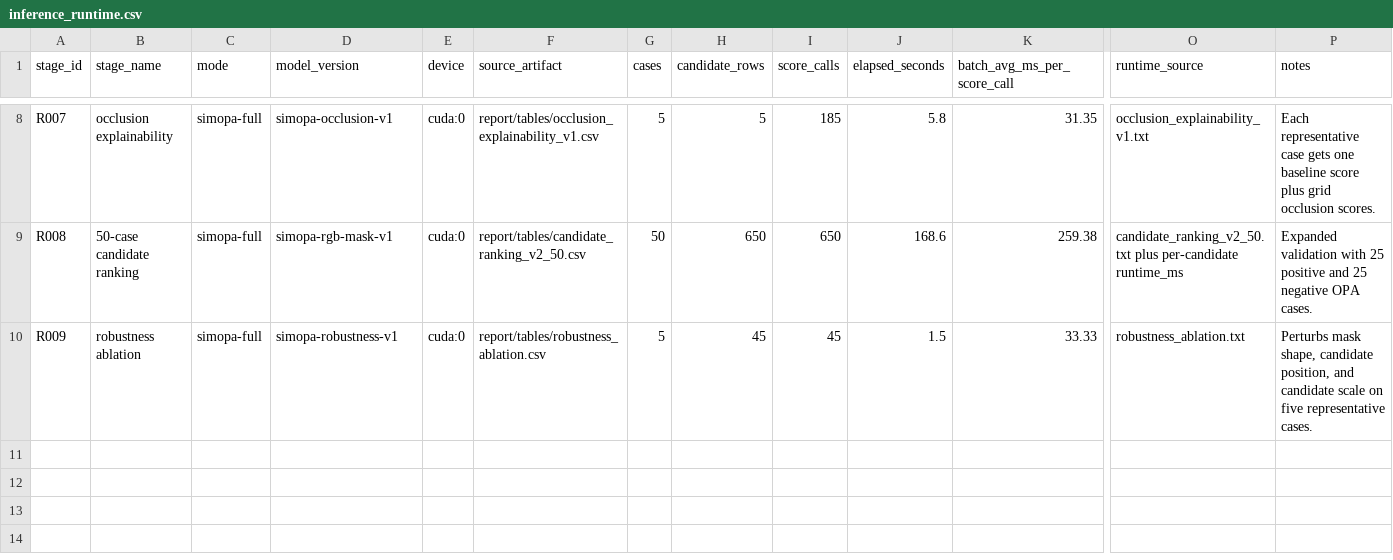
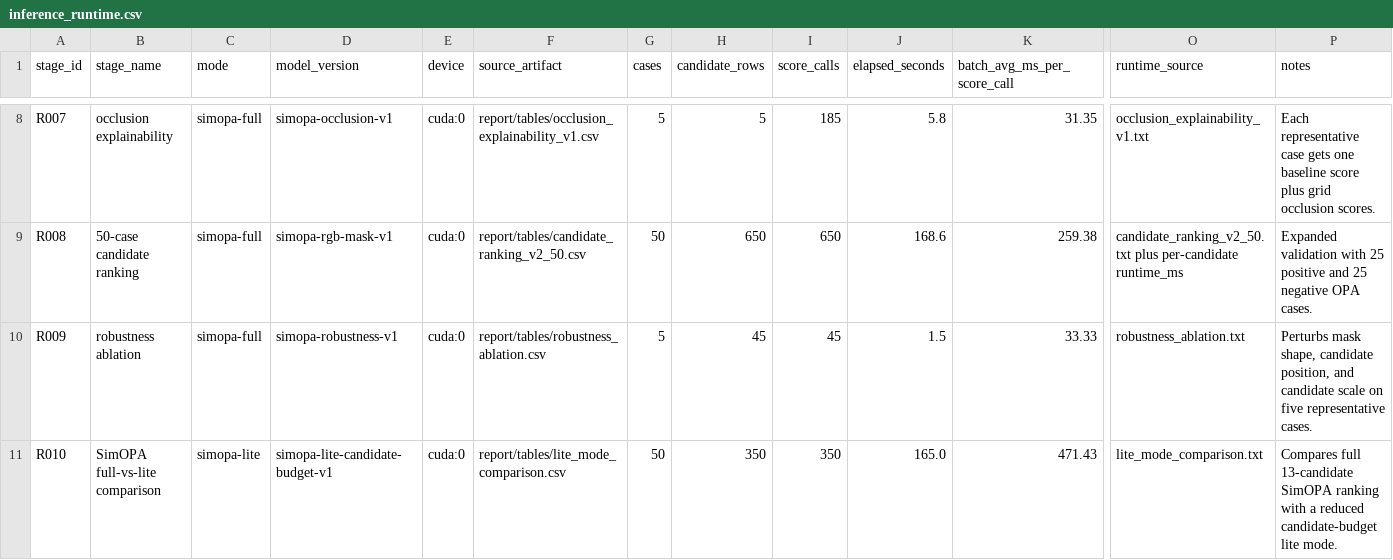
Before and after one commit to Thronedoct/SmartPlace, a CSV file: report/tables/inference_runtime.csv, drawn as a sheet; only a part is shown, gaps mark what is left out; rows hold the shown columns only; the diff names each change by its address in the sheet, - before the commit and + after, or states it on an @@ line.

```diff
--- a/report/tables/inference_runtime.csv
+++ b/report/tables/inference_runtime.csv
+row 11: R010 | SimOPA full-vs-lite comparison | simopa-lite | simopa-lite-candidate-budget-v1 | cuda:0 | report/tables/lite_mode_comparison.csv | 50 | 350 | 350 | 165.0 | 471.43 | lite_mode_comparison.txt | Compares full 13-candidate SimOPA ranking with a reduced candidate-budget lite mode.
```
Also changed, not shown: report/tables/model_change_summary.csv, 16 other files.
